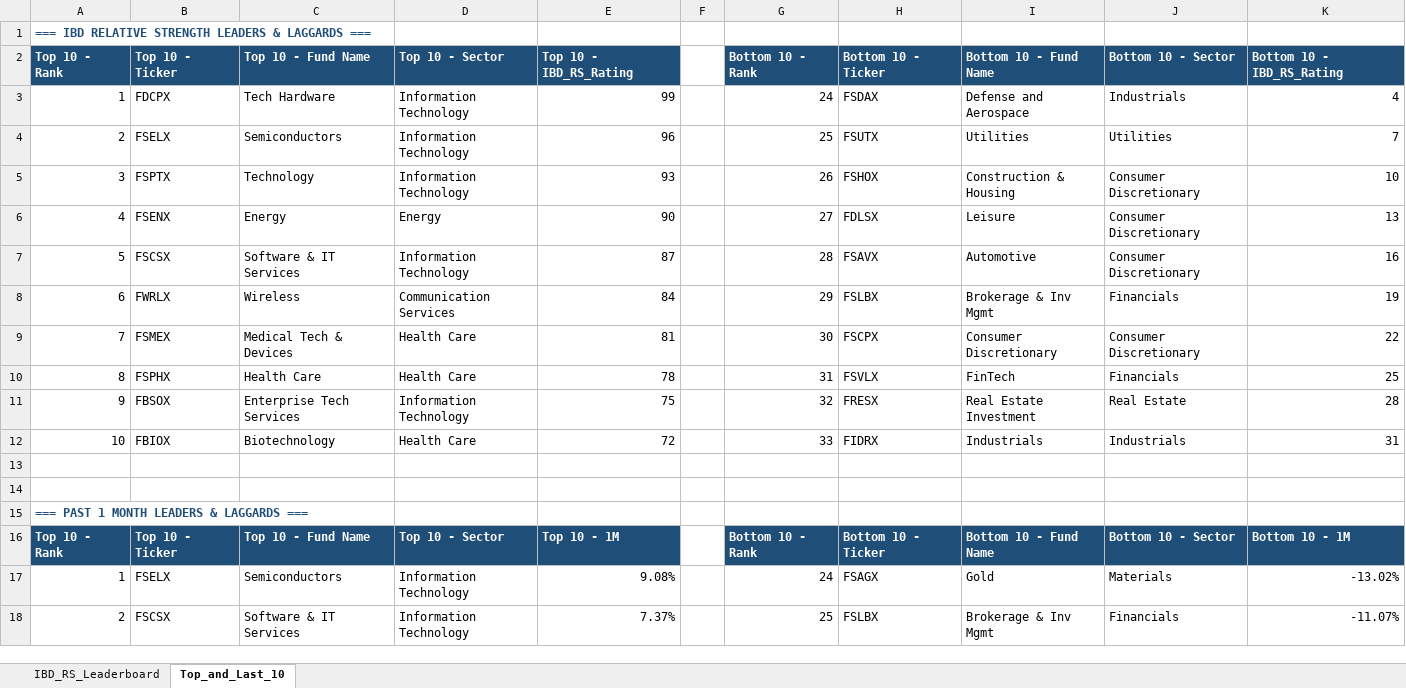
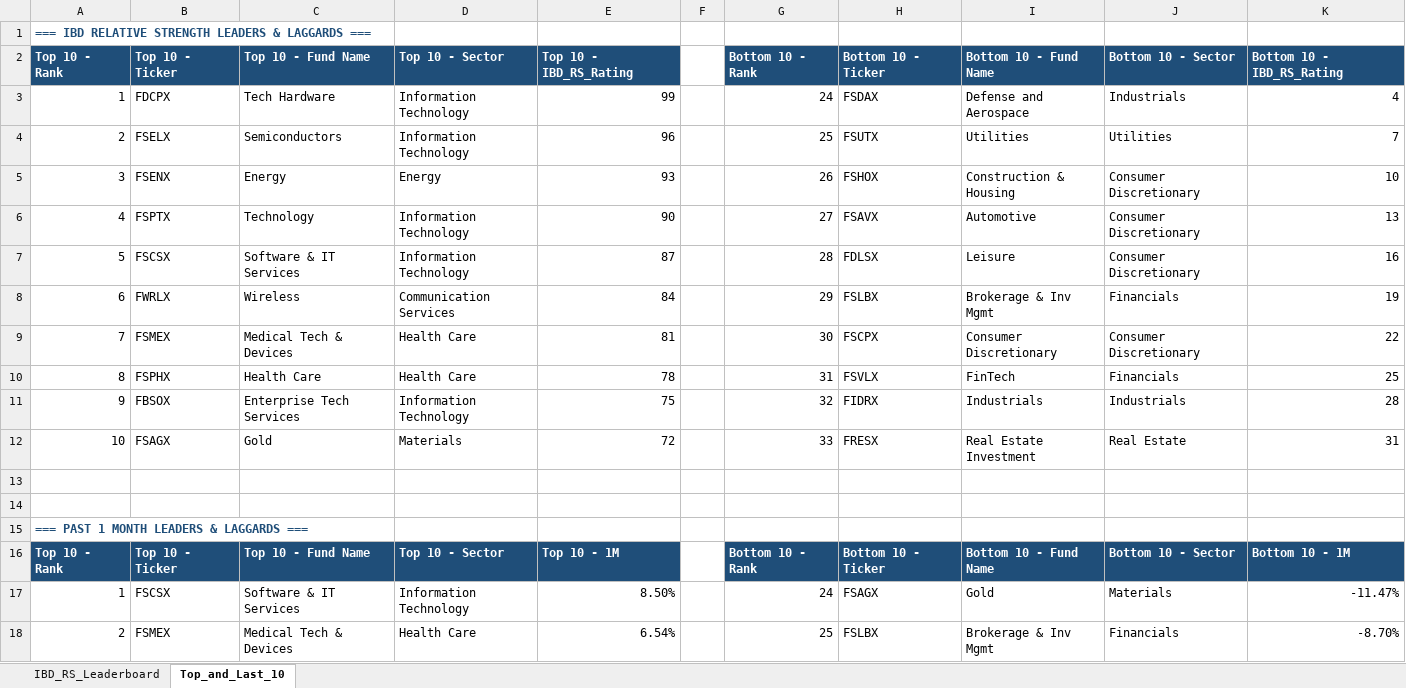
Before and after one commit to Jamesssurfer/Fidelity-Sector-Tracker, an Excel workbook: Fidelity_RS_Leaderboard.xlsx, sheet Top_and_Last_10, drawn as a sheet; only a part is shown; values as stored, in another font and other column widths than the file's, no borders; formulas without a stored value are shown as written; the diff covers the shown part only; the diff names each change by its address in the sheet, - before the commit and + after, or states it on an @@ line.

```diff
--- a/Fidelity_RS_Leaderboard.xlsx (sheet Top_and_Last_10)
+++ b/Fidelity_RS_Leaderboard.xlsx (sheet Top_and_Last_10)
-B5: FSPTX
+B5: FSENX
-C5: Technology
+C5: Energy
-D5: Information Technology
+D5: Energy
-B6: FSENX
+B6: FSPTX
-C6: Energy
+C6: Technology
-D6: Energy
+D6: Information Technology
-H6: FDLSX
+H6: FSAVX
-I6: Leisure
+I6: Automotive
-H7: FSAVX
+H7: FDLSX
-I7: Automotive
+I7: Leisure
-H11: FRESX
+H11: FIDRX
-I11: Real Estate Investment
+I11: Industrials
-J11: Real Estate
+J11: Industrials
-B12: FBIOX
+B12: FSAGX
-C12: Biotechnology
+C12: Gold
-D12: Health Care
+D12: Materials
-H12: FIDRX
+H12: FRESX
-I12: Industrials
+I12: Real Estate Investment
-J12: Industrials
+J12: Real Estate
-B17: FSELX
+B17: FSCSX
-C17: Semiconductors
+C17: Software & IT Services
-E17: 9.08%
+E17: 8.50%
-K17: -13.02%
+K17: -11.47%
-B18: FSCSX
+B18: FSMEX
-C18: Software & IT Services
+C18: Medical Tech & Devices
-D18: Information Technology
+D18: Health Care
-E18: 7.37%
+E18: 6.54%
-K18: -11.07%
+K18: -8.70%
```
Also changed, not shown: 6 added rows, 6 removed rows and 187 edited cells elsewhere in this sheet, sheet IBD_RS_Leaderboard.
